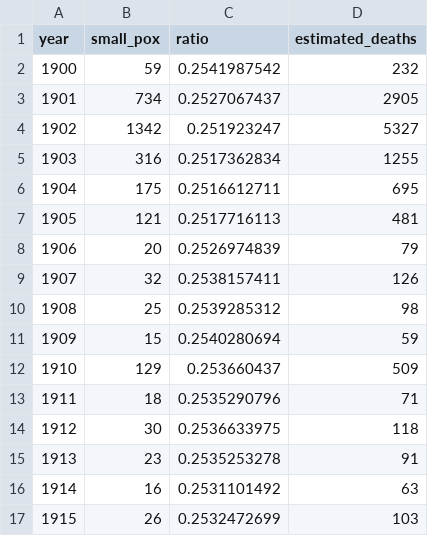
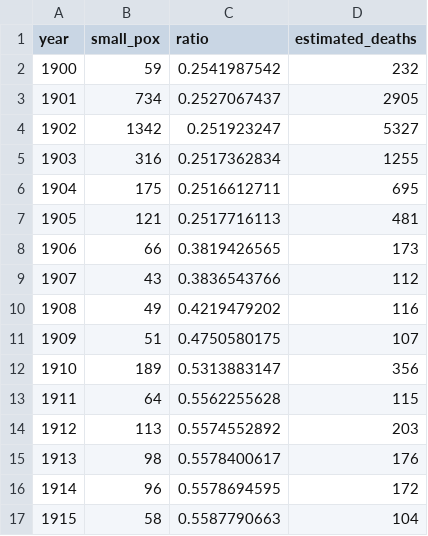
Before and after one commit to Ben-Rapkin-Oberlin/Newspaper, a CSV file: data/death_estimates.csv, drawn as a sheet; only a part is shown; the diff covers the shown part only.

```diff
--- a/data/death_estimates.csv
+++ b/data/death_estimates.csv
@@ -7,11 +7,11 @@ year,small_pox,ratio,estimated_deaths
 1905,121,0.2517716113,481
-1906,20,0.2526974839,79
-1907,32,0.2538157411,126
-1908,25,0.2539285312,98
-1909,15,0.2540280694,59
-1910,129,0.253660437,509
-1911,18,0.2535290796,71
-1912,30,0.2536633975,118
-1913,23,0.2535253278,91
-1914,16,0.2531101492,63
-1915,26,0.2532472699,103
+1906,66,0.3819426565,173
+1907,43,0.3836543766,112
+1908,49,0.4219479202,116
+1909,51,0.4750580175,107
+1910,189,0.5313883147,356
+1911,64,0.5562255628,115
+1912,113,0.5574552892,203
+1913,98,0.5578400617,176
+1914,96,0.5578694595,172
+1915,58,0.5587790663,104
```
Also changed, not shown: 63 edited cells elsewhere in this file, 1 other file.
